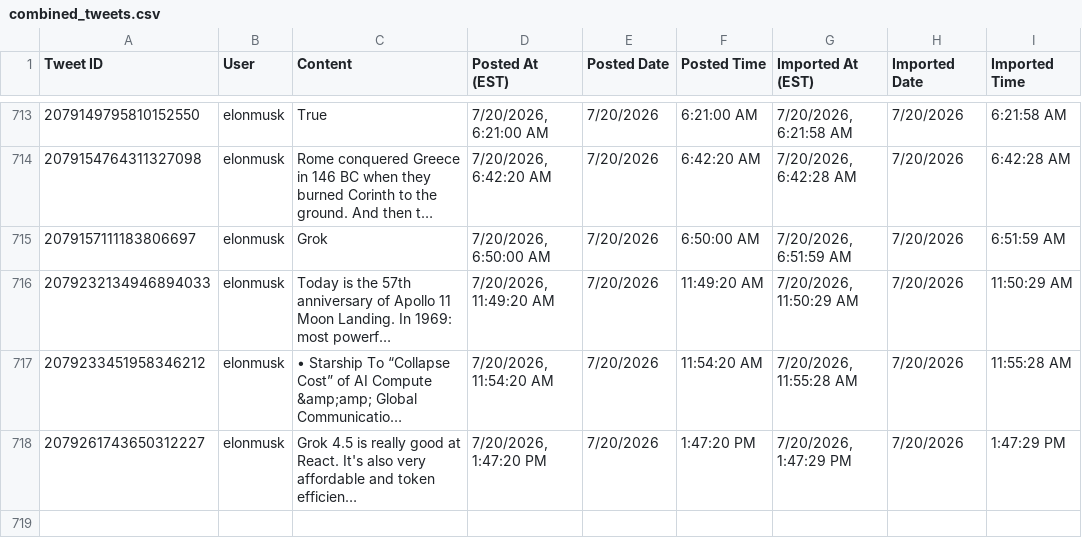
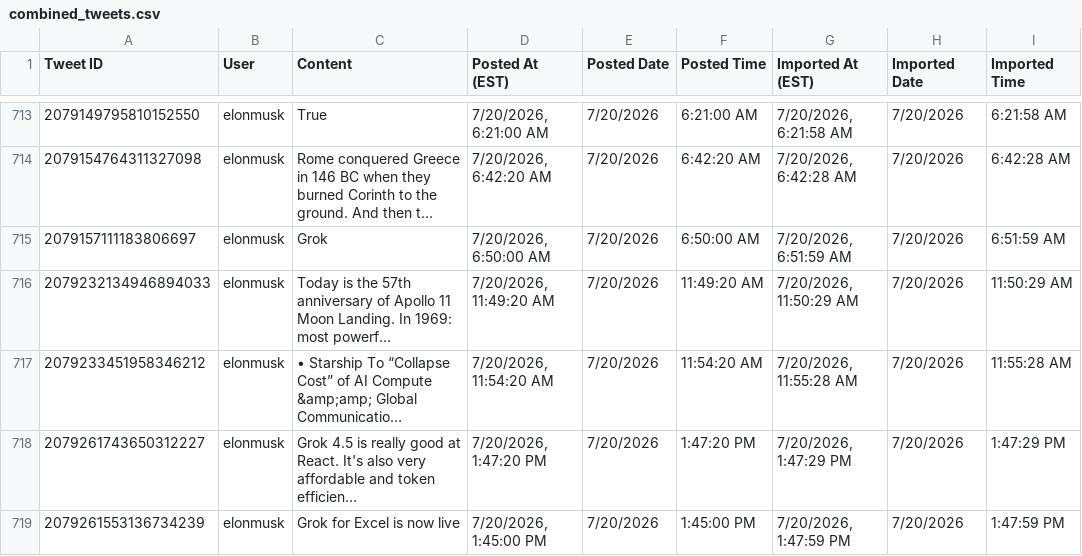
Before and after one commit to chubakalai/elp, a CSV file: data/combined_tweets.csv, drawn as a sheet; only a part is shown, gaps mark what is left out; long unchanged cells end in …; the diff names each change by its address in the sheet, - before the commit and + after, or states it on an @@ line.

Commit message:
elc8 (nitter.kareem.one): +1 post(s)

```diff
--- a/data/combined_tweets.csv
+++ b/data/combined_tweets.csv
+row 719: 2079261553136734239 | elonmusk | Grok for Excel is now live | 7/20/2026, 1:45:00 PM | 7/20/2026 | 1:45:00 PM | 7/20/2026, 1:47:59 PM | 7/20/2026 | 1:47:59 PM
```
